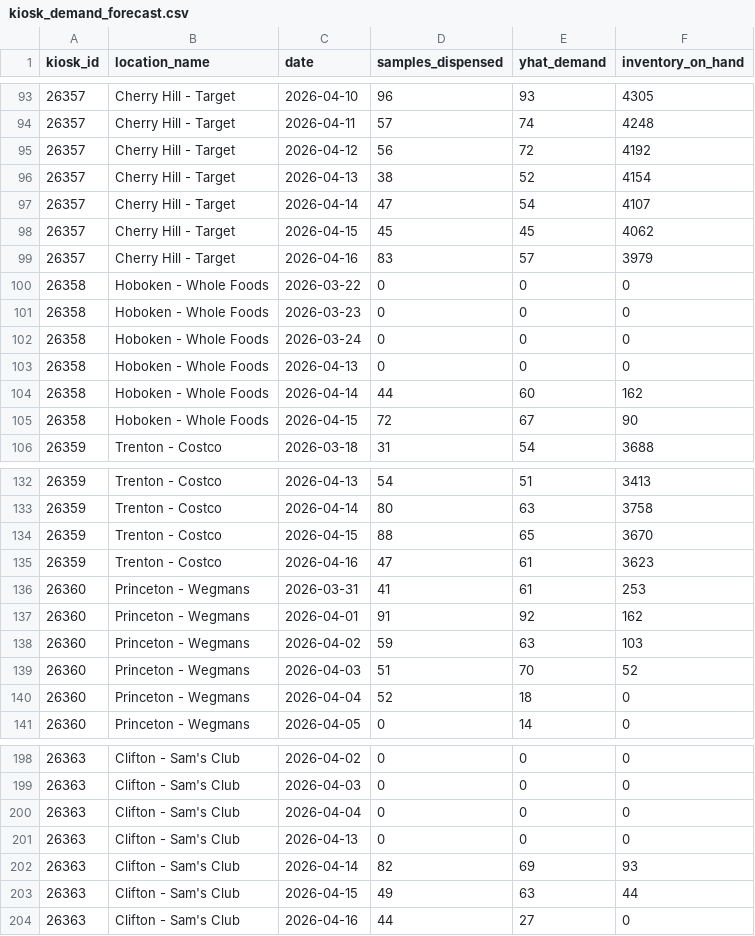
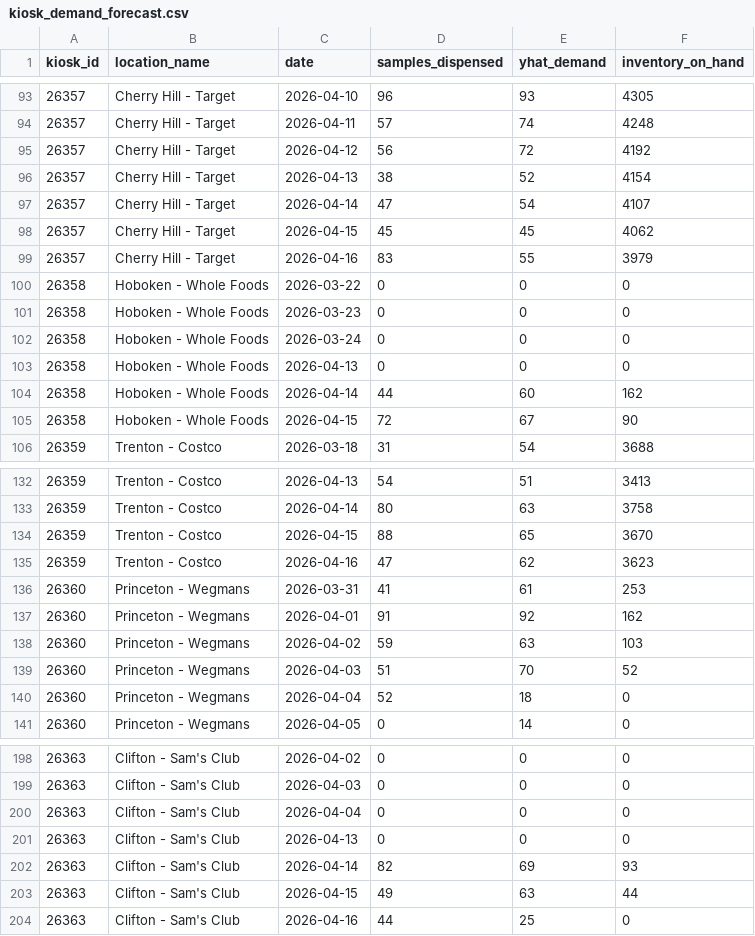
Before and after one commit to sovit-nayak/freeosk-AI-hackathon, a CSV file: data/kiosk_demand_forecast.csv, drawn as a sheet; only a part is shown, gaps mark what is left out.

```diff
--- a/data/kiosk_demand_forecast.csv
+++ b/data/kiosk_demand_forecast.csv
@@ -98,3 +98,3 @@ kiosk_id,location_name,date,samples_dispensed,yhat_demand,inventory_on_hand
 26357,Cherry Hill - Target,2026-04-15,45,45,4062
-26357,Cherry Hill - Target,2026-04-16,83,57,3979
+26357,Cherry Hill - Target,2026-04-16,83,55,3979
 26358,Hoboken - Whole Foods,2026-03-22,0,0,0
@@ -134,3 +134,3 @@ kiosk_id,location_name,date,samples_dispensed,yhat_demand,inventory_on_hand
 26359,Trenton - Costco,2026-04-15,88,65,3670
-26359,Trenton - Costco,2026-04-16,47,61,3623
+26359,Trenton - Costco,2026-04-16,47,62,3623
 26360,Princeton - Wegmans,2026-03-31,41,61,253
@@ -203,2 +203,2 @@ kiosk_id,location_name,date,samples_dispensed,yhat_demand,inventory_on_hand
 26363,Clifton - Sam's Club,2026-04-15,49,63,44
-26363,Clifton - Sam's Club,2026-04-16,44,27,0
+26363,Clifton - Sam's Club,2026-04-16,44,25,0
```
Also changed, not shown: data/kiosk_demand_history.csv, 3 other files.
